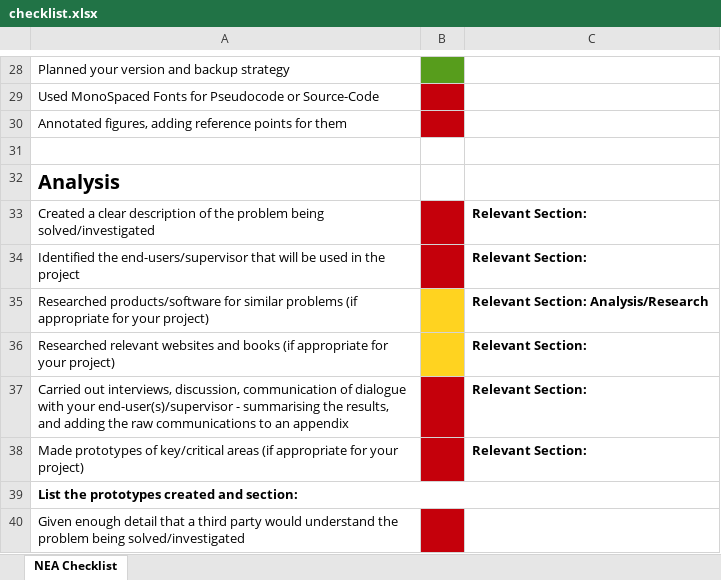
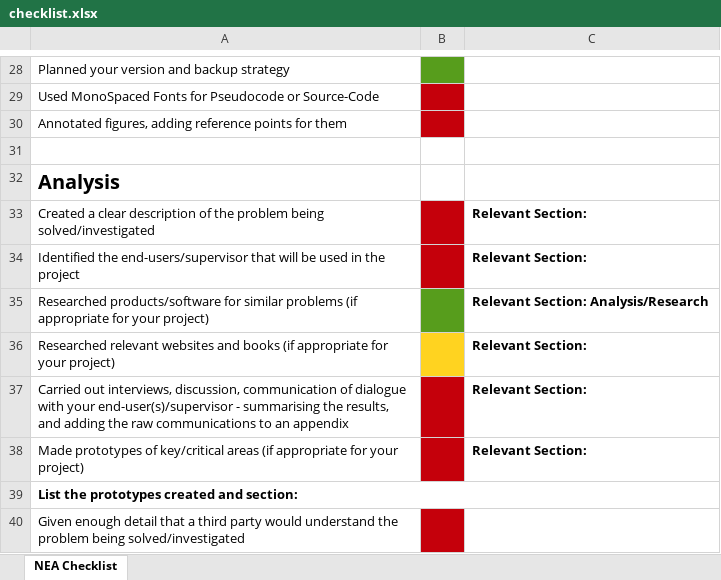
Before and after one commit to Rolodophone/nea, an Excel workbook: report/checklist.xlsx, sheet NEA Checklist, drawn as a sheet; only a part is shown, gaps mark what is left out; values as stored, in another font and other column widths than the file's, no borders; conditional formats not drawn; the diff names each change by its address in the sheet, - before the commit and + after, or states it on an @@ line.

```diff
--- a/report/checklist.xlsx (sheet NEA Checklist)
+++ b/report/checklist.xlsx (sheet NEA Checklist)
-B35 fill: #FFD320
+B35 fill: #579D1C
```
Also changed, not shown: 11 other files.
